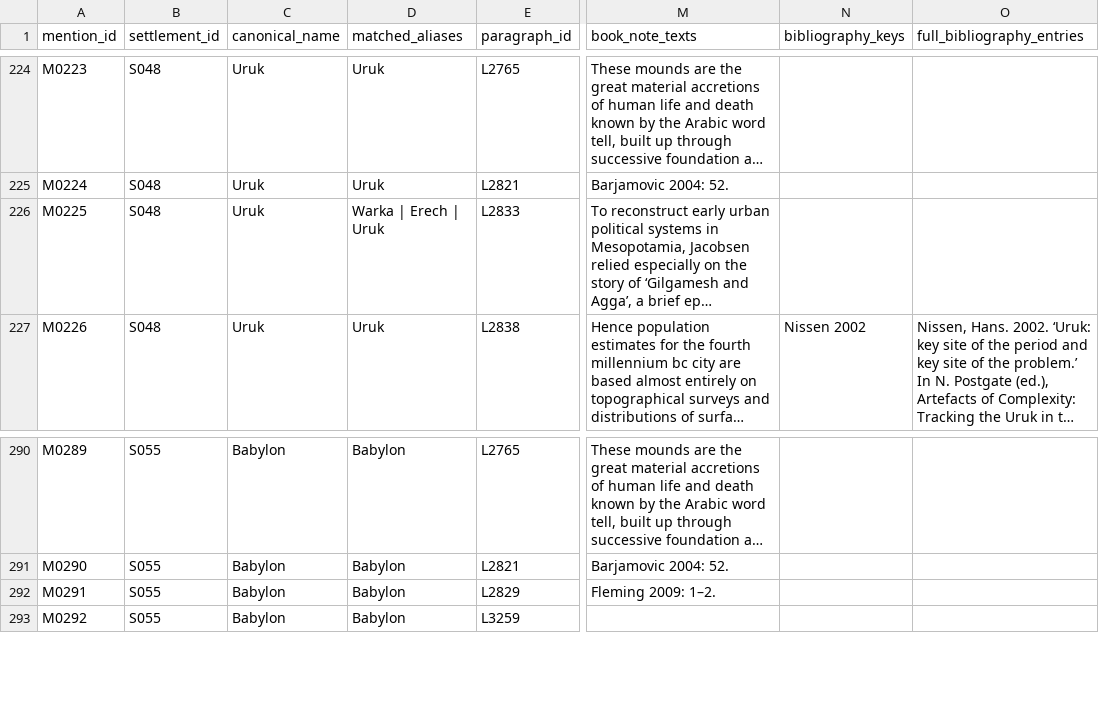
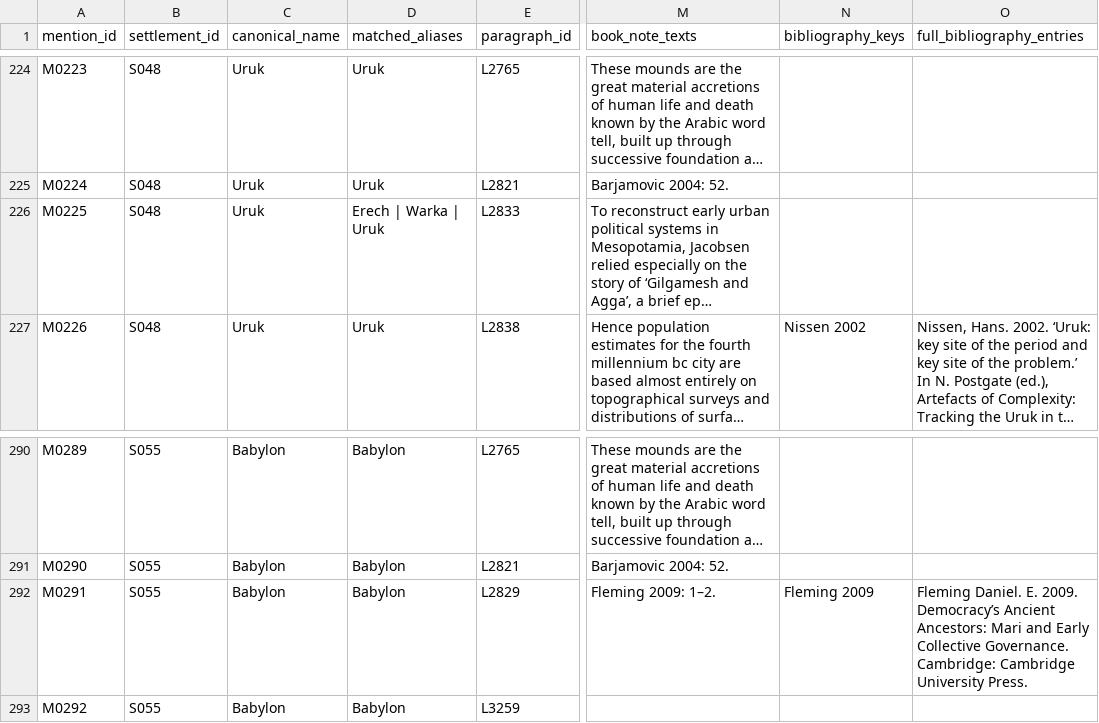
Before and after one commit to matthewgthomas/dawn-of-everything, a CSV file: data/derived/settlement_mentions.csv, drawn as a sheet; only a part is shown, gaps mark what is left out; long unchanged cells end in …; the diff covers the shown part only; the diff names each change by its address in the sheet, - before the commit and + after, or states it on an @@ line.

```diff
--- a/data/derived/settlement_mentions.csv
+++ b/data/derived/settlement_mentions.csv
-D226 (matched_aliases): Warka | Erech | Uruk
+D226 (matched_aliases): Erech | Warka | Uruk
-N292 (bibliography_keys): (empty)
+N292 (bibliography_keys): Fleming 2009
-O292 (full_bibliography_entries): (empty)
+O292 (full_bibliography_entries): Fleming Daniel. E. 2009. Democracy’s Ancient Ancestors: Mari and Early Collective Governance. Cambridge: Cambridge University Press.
```
Also changed, not shown: 3 added rows and 16 edited cells elsewhere in this file, data/derived/qa_summary.csv, data/derived/references.csv, 14 other files.
